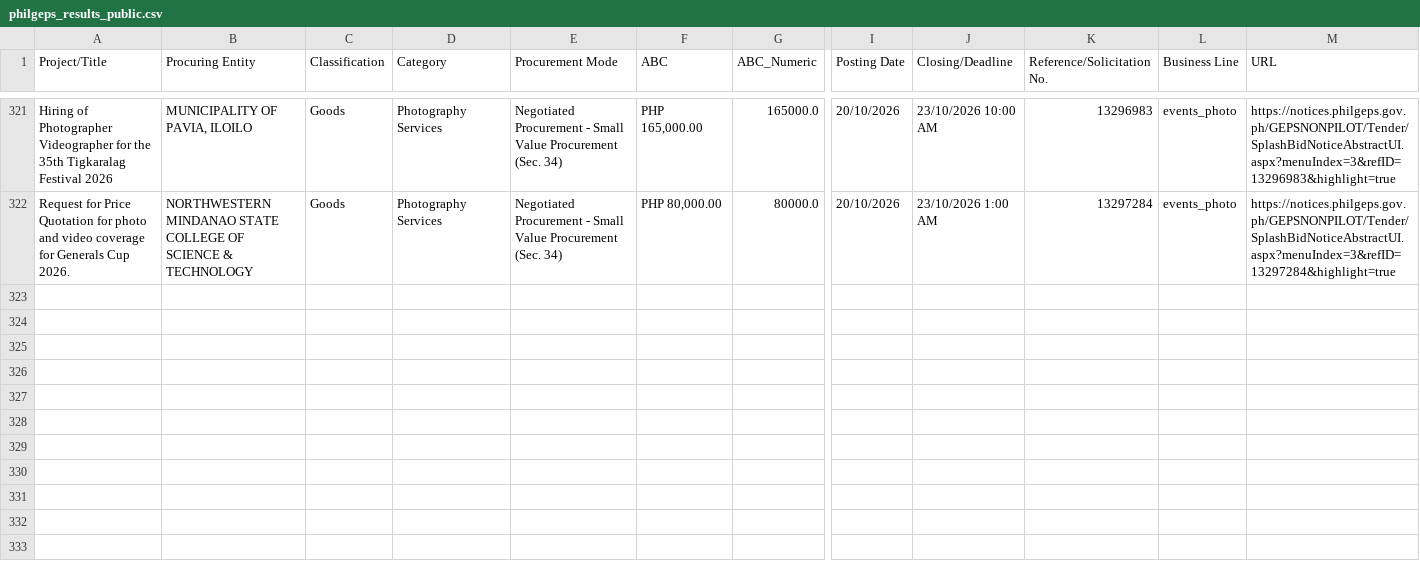
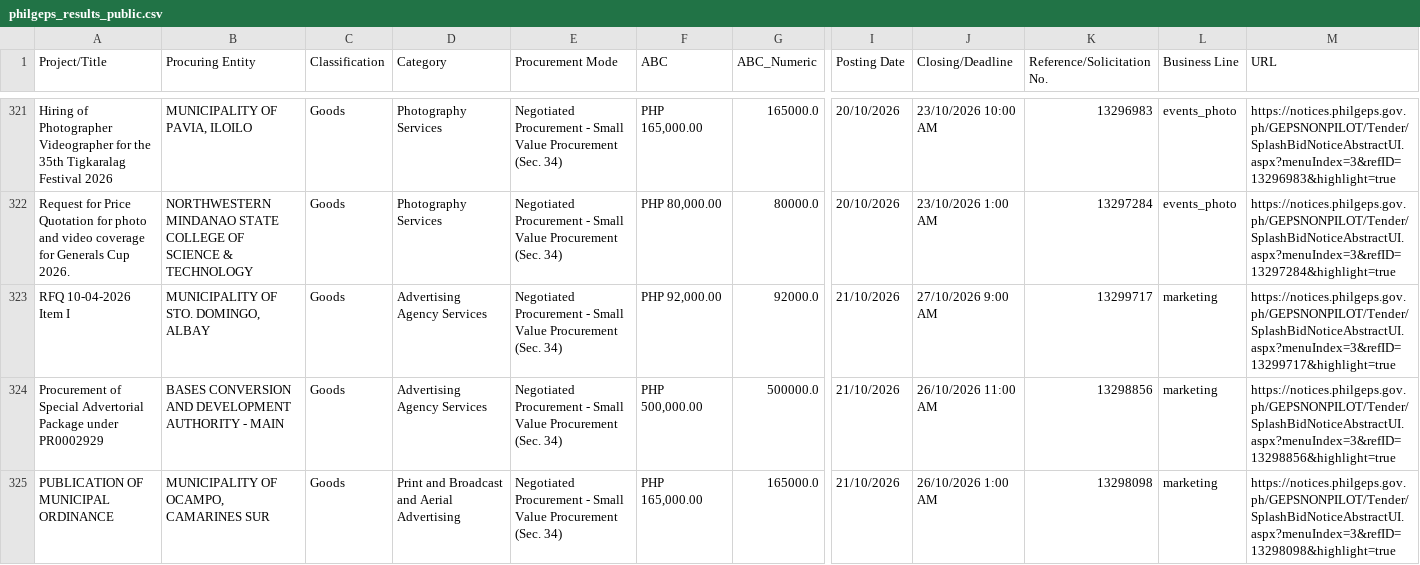
Before and after one commit to chloebellee/philgeps-scraper, a CSV file: philgeps_results_public.csv, drawn as a sheet; only a part is shown, gaps mark what is left out; rows hold the shown columns only; the diff covers the shown part only; the diff names each change by its address in the sheet, - before the commit and + after, or states it on an @@ line.

```diff
--- a/philgeps_results_public.csv
+++ b/philgeps_results_public.csv
+row 323: RFQ 10-04-2026 Item I | MUNICIPALITY OF STO. DOMINGO, ALBAY | Goods | Advertising Agency Services | Negotiated Procurement - Small Value Procurement (Sec. 34) | PHP 92,000.00 | 92000.0 | 21/10/2026 | 27/10/2026 9:00 AM | 13299717 | marketing | https://notices.philgeps.gov.ph/GEPSNONPILOT/Tender/SplashBidNoticeAbstractUI.aspx?menuIndex=3&refID=13299717&highlight=true
+row 324: Procurement of Special Advertorial Package under PR0002929 | BASES CONVERSION AND DEVELOPMENT AUTHORITY - MAIN | Goods | Advertising Agency Services | Negotiated Procurement - Small Value Procurement (Sec. 34) | PHP 500,000.00 | 500000.0 | 21/10/2026 | 26/10/2026 11:00 AM | 13298856 | marketing | https://notices.philgeps.gov.ph/GEPSNONPILOT/Tender/SplashBidNoticeAbstractUI.aspx?menuIndex=3&refID=13298856&highlight=true
+row 325: PUBLICATION OF MUNICIPAL ORDINANCE | MUNICIPALITY OF OCAMPO, CAMARINES SUR | Goods | Print and Broadcast and Aerial Advertising | Negotiated Procurement - Small Value Procurement (Sec. 34) | PHP 165,000.00 | 165000.0 | 21/10/2026 | 26/10/2026 1:00 AM | 13298098 | marketing | https://notices.philgeps.gov.ph/GEPSNONPILOT/Tender/SplashBidNoticeAbstractUI.aspx?menuIndex=3&refID=13298098&highlight=true
```
Also changed, not shown: 6 added rows elsewhere in this file.
